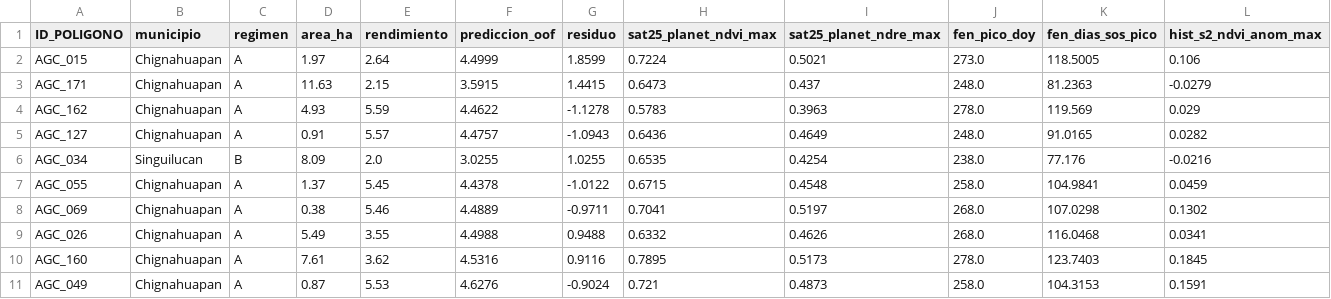
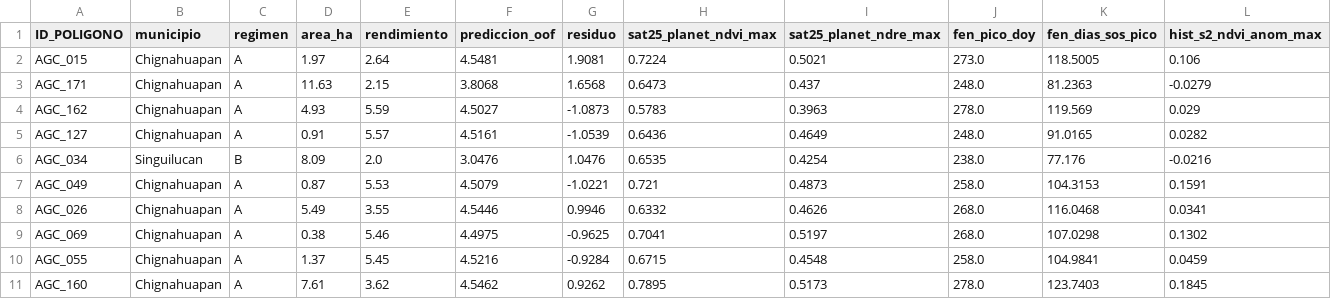
Before and after one commit to alan-pv/AgroCebada_Hackaton, a CSV file: outputs/atipicas.csv, drawn as a sheet; only a part is shown; removed rows and columns are numbered as before the commit, all else as after; rows hold the shown columns only; the diff names each change by its address in the sheet, - before the commit and + after, or states it on an @@ line.

```diff
--- a/outputs/atipicas.csv
+++ b/outputs/atipicas.csv
-F2 (prediccion_oof): 4.4999
+F2 (prediccion_oof): 4.5481
-G2 (residuo): 1.8599
+G2 (residuo): 1.9081
-F3 (prediccion_oof): 3.5915
+F3 (prediccion_oof): 3.8068
-G3 (residuo): 1.4415
+G3 (residuo): 1.6568
-F4 (prediccion_oof): 4.4622
+F4 (prediccion_oof): 4.5027
-G4 (residuo): -1.1278
+G4 (residuo): -1.0873
-F5 (prediccion_oof): 4.4757
+F5 (prediccion_oof): 4.5161
-G5 (residuo): -1.0943
+G5 (residuo): -1.0539
-F6 (prediccion_oof): 3.0255
+F6 (prediccion_oof): 3.0476
-G6 (residuo): 1.0255
+G6 (residuo): 1.0476
-row 7: AGC_055 | Chignahuapan | A | 1.37 | 5.45 | 4.4378 | -1.0122 | 0.6715 | 0.4548 | 258.0 | 104.9841 | 0.0459
-row 8: AGC_069 | Chignahuapan | A | 0.38 | 5.46 | 4.4889 | -0.9711 | 0.7041 | 0.5197 | 268.0 | 107.0298 | 0.1302
+row 7: AGC_049 | Chignahuapan | A | 0.87 | 5.53 | 4.5079 | -1.0221 | 0.721 | 0.4873 | 258.0 | 104.3153 | 0.1591
-F8 (prediccion_oof): 4.4988
+F8 (prediccion_oof): 4.5446
-G8 (residuo): 0.9488
+G8 (residuo): 0.9946
+row 9: AGC_069 | Chignahuapan | A | 0.38 | 5.46 | 4.4975 | -0.9625 | 0.7041 | 0.5197 | 268.0 | 107.0298 | 0.1302
+row 10: AGC_055 | Chignahuapan | A | 1.37 | 5.45 | 4.5216 | -0.9284 | 0.6715 | 0.4548 | 258.0 | 104.9841 | 0.0459
-F11 (prediccion_oof): 4.5316
+F11 (prediccion_oof): 4.5462
-G11 (residuo): 0.9116
+G11 (residuo): 0.9262
-row 11: AGC_049 | Chignahuapan | A | 0.87 | 5.53 | 4.6276 | -0.9024 | 0.721 | 0.4873 | 258.0 | 104.3153 | 0.1591
```
Also changed, not shown: experimentos/registro.csv, outputs/ablaciones_v1.csv, 6 other files.
